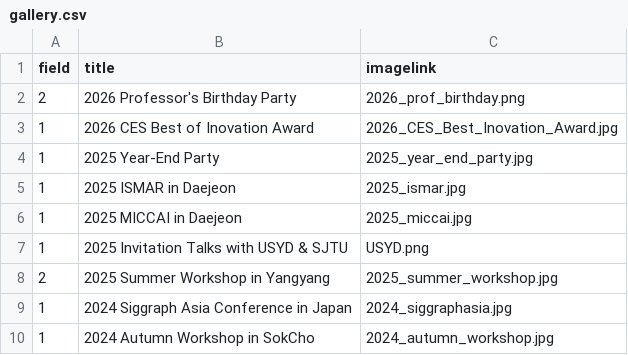
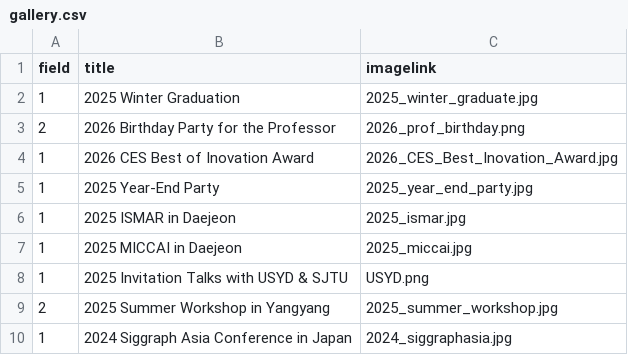
Before and after one commit to GCU-VOMLAB/VOM, a CSV file: assets/csv/gallery.csv, drawn as a sheet; only a part is shown; the shorter side is filled out with more unchanged rows.

Commit message:
feat: Gallery - add 2025 winter graduation

```diff
--- a/assets/csv/gallery.csv
+++ b/assets/csv/gallery.csv
@@ -1,3 +1,4 @@
 field,title,imagelink
-2,2026 Professor's Birthday Party,2026_prof_birthday.png
+1,2025 Winter Graduation,2025_winter_graduate.jpg
+2,2026 Birthday Party for the Professor,2026_prof_birthday.png
 1,2026 CES Best of Inovation Award,2026_CES_Best_Inovation_Award.jpg
```
Also changed, not shown: 1 other file.
